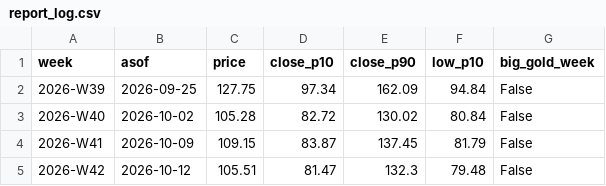
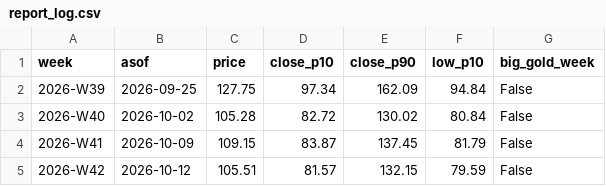
Before and after one commit to royrahal7/gdxu-report, a CSV file: report_log.csv, drawn as a sheet.

```diff
--- a/report_log.csv
+++ b/report_log.csv
@@ -4,2 +4,2 @@ week,asof,price,close_p10,close_p90,low_p10,big_gold_week
 2026-W41,2026-10-09,109.15,83.87,137.45,81.79,False
-2026-W42,2026-10-12,105.51,81.47,132.3,79.48,False
+2026-W42,2026-10-12,105.51,81.57,132.15,79.59,False
```
Also changed, not shown: daily_log.csv, levels_log.csv, 1 other file.
